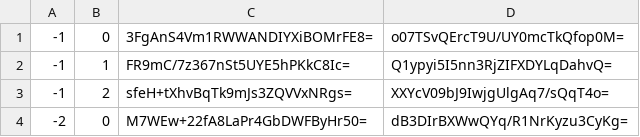
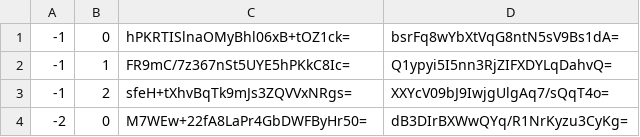
Before and after one commit to Sneezry/mcmapweb, a CSV file: tiles/zoom.-1/metadata/k.-1.0.csv, drawn as a sheet.

```diff
--- a/tiles/zoom.-1/metadata/k.-1.0.csv
+++ b/tiles/zoom.-1/metadata/k.-1.0.csv
@@ -1,2 +1,2 @@
--1,0,3FgAnS4Vm1RWWANDIYXiBOMrFE8=,o07TSvQErcT9U/UY0mcTkQfop0M=
+-1,0,hPKRTISlnaOMyBhl06xB+tOZ1ck=,bsrFq8wYbXtVqG8ntN5sV9Bs1dA=
 -1,1,FR9mC/7z367nSt5UYE5hPKkC8Ic=,Q1ypyi5I5nn3RjZIFXDYLqDahvQ=
```
Also changed, not shown: tiles/zoom.-1/metadata/k.0.0.csv, tiles/zoom.-2/metadata/k.0.0.csv, 35 other files.
